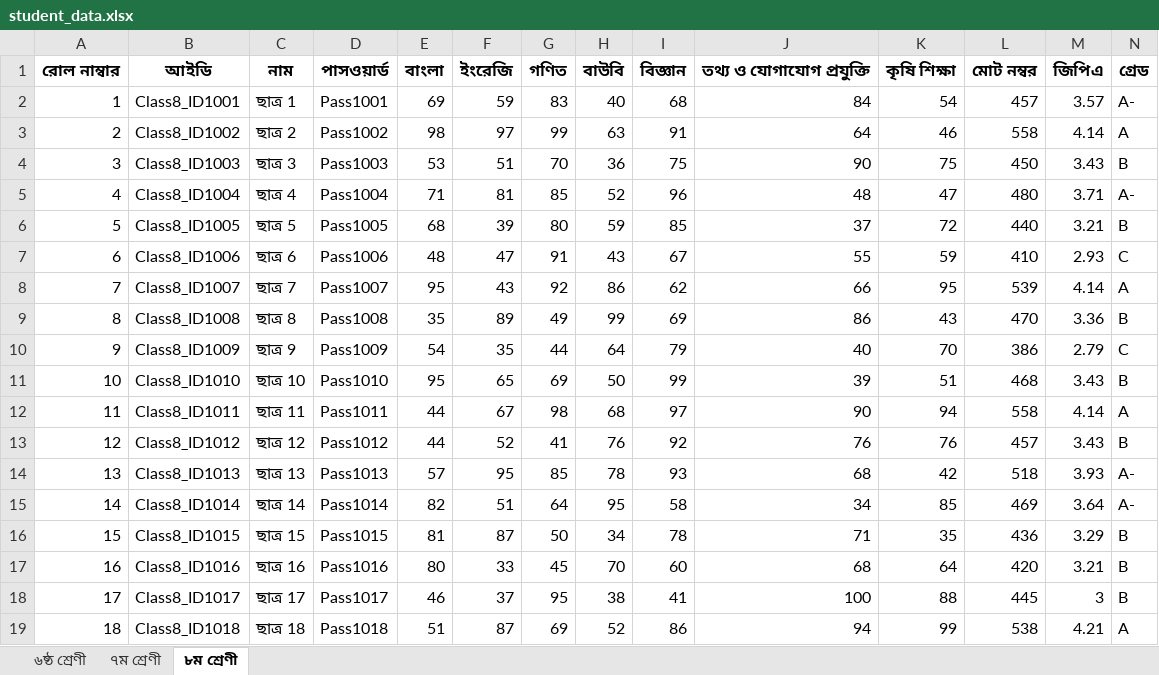
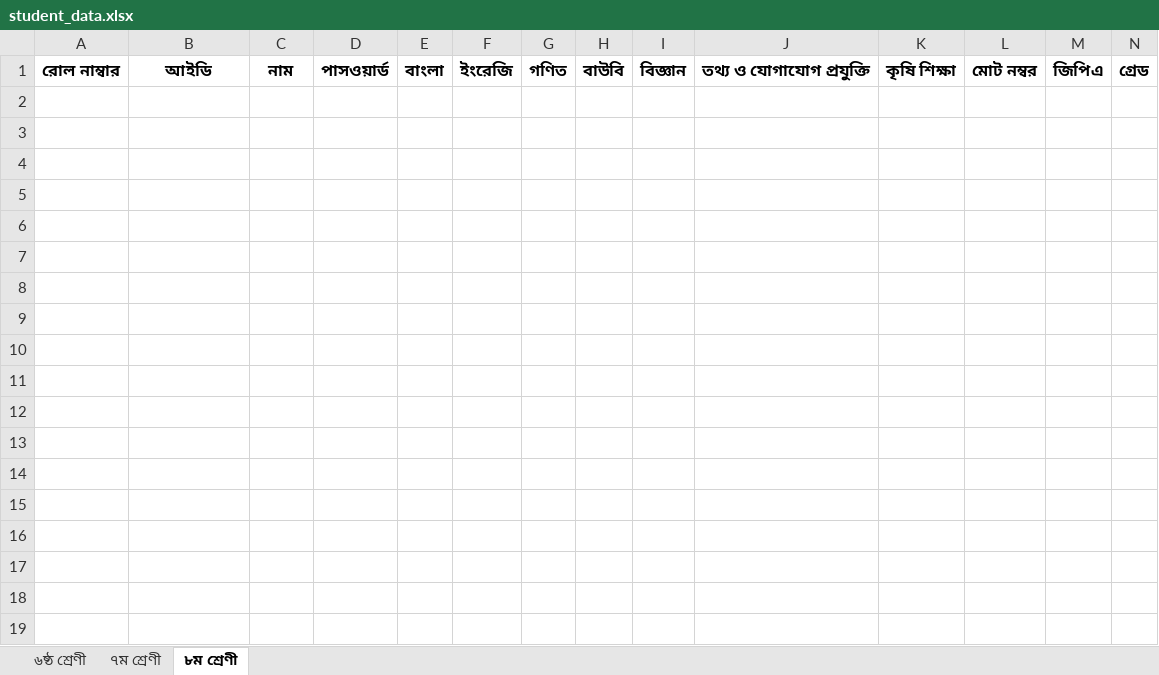
Before and after one commit to smict9897/-Snp_result_MarkSheet-, an Excel workbook: student_data.xlsx, sheet ৮ম শ্রেণী, drawn as a sheet; only a part is shown; values as stored, in another font and other column widths than the file's, no borders; charts and pictures not drawn; the diff covers the shown part only; the diff names each change by its address in the sheet, - before the commit and + after, or states it on an @@ line.

```diff
--- a/student_data.xlsx (sheet ৮ম শ্রেণী)
+++ b/student_data.xlsx (sheet ৮ম শ্রেণী)
-row 2: 1 | Class8_ID1001 | ছাত্র 1 | Pass1001 | 69 | 59 | 83 | 40 | 68 | 84 | 54 | 457 | 3.57 | A-
-row 3: 2 | Class8_ID1002 | ছাত্র 2 | Pass1002 | 98 | 97 | 99 | 63 | 91 | 64 | 46 | 558 | 4.14 | A
-row 4: 3 | Class8_ID1003 | ছাত্র 3 | Pass1003 | 53 | 51 | 70 | 36 | 75 | 90 | 75 | 450 | 3.43 | B
-row 5: 4 | Class8_ID1004 | ছাত্র 4 | Pass1004 | 71 | 81 | 85 | 52 | 96 | 48 | 47 | 480 | 3.71 | A-
-row 6: 5 | Class8_ID1005 | ছাত্র 5 | Pass1005 | 68 | 39 | 80 | 59 | 85 | 37 | 72 | 440 | 3.21 | B
-row 7: 6 | Class8_ID1006 | ছাত্র 6 | Pass1006 | 48 | 47 | 91 | 43 | 67 | 55 | 59 | 410 | 2.93 | C
-row 8: 7 | Class8_ID1007 | ছাত্র 7 | Pass1007 | 95 | 43 | 92 | 86 | 62 | 66 | 95 | 539 | 4.14 | A
-row 9: 8 | Class8_ID1008 | ছাত্র 8 | Pass1008 | 35 | 89 | 49 | 99 | 69 | 86 | 43 | 470 | 3.36 | B
-row 10: 9 | Class8_ID1009 | ছাত্র 9 | Pass1009 | 54 | 35 | 44 | 64 | 79 | 40 | 70 | 386 | 2.79 | C
-row 11: 10 | Class8_ID1010 | ছাত্র 10 | Pass1010 | 95 | 65 | 69 | 50 | 99 | 39 | 51 | 468 | 3.43 | B
-row 12: 11 | Class8_ID1011 | ছাত্র 11 | Pass1011 | 44 | 67 | 98 | 68 | 97 | 90 | 94 | 558 | 4.14 | A
-row 13: 12 | Class8_ID1012 | ছাত্র 12 | Pass1012 | 44 | 52 | 41 | 76 | 92 | 76 | 76 | 457 | 3.43 | B
-row 14: 13 | Class8_ID1013 | ছাত্র 13 | Pass1013 | 57 | 95 | 85 | 78 | 93 | 68 | 42 | 518 | 3.93 | A-
-row 15: 14 | Class8_ID1014 | ছাত্র 14 | Pass1014 | 82 | 51 | 64 | 95 | 58 | 34 | 85 | 469 | 3.64 | A-
-row 16: 15 | Class8_ID1015 | ছাত্র 15 | Pass1015 | 81 | 87 | 50 | 34 | 78 | 71 | 35 | 436 | 3.29 | B
-row 17: 16 | Class8_ID1016 | ছাত্র 16 | Pass1016 | 80 | 33 | 45 | 70 | 60 | 68 | 64 | 420 | 3.21 | B
-row 18: 17 | Class8_ID1017 | ছাত্র 17 | Pass1017 | 46 | 37 | 95 | 38 | 41 | 100 | 88 | 445 | 3 | B
-row 19: 18 | Class8_ID1018 | ছাত্র 18 | Pass1018 | 51 | 87 | 69 | 52 | 86 | 94 | 99 | 538 | 4.21 | A
```
Also changed, not shown: 82 removed rows elsewhere in this sheet, sheet ৬ষ্ঠ শ্রেণী, sheet ৭ম শ্রেণী.
